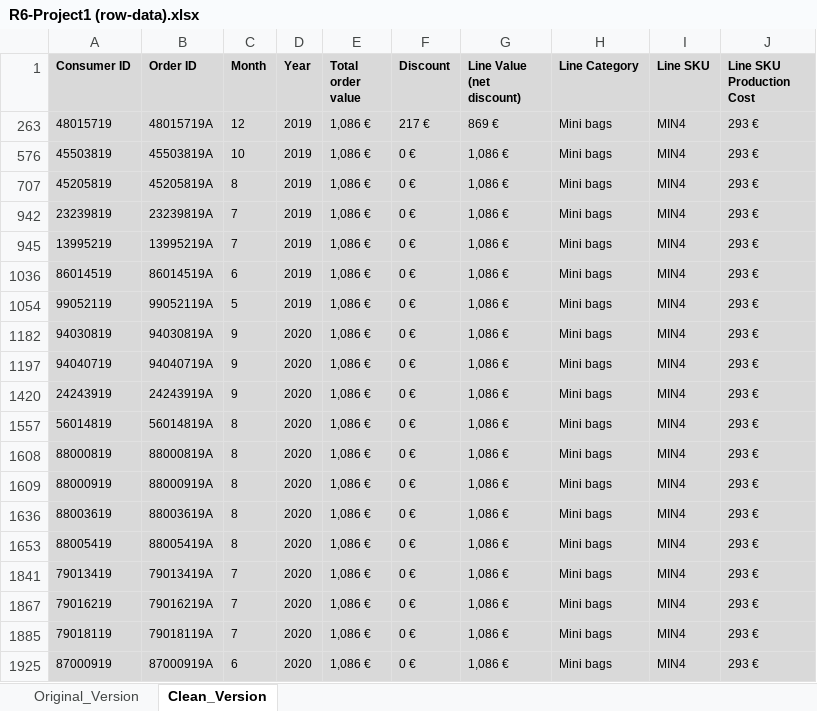
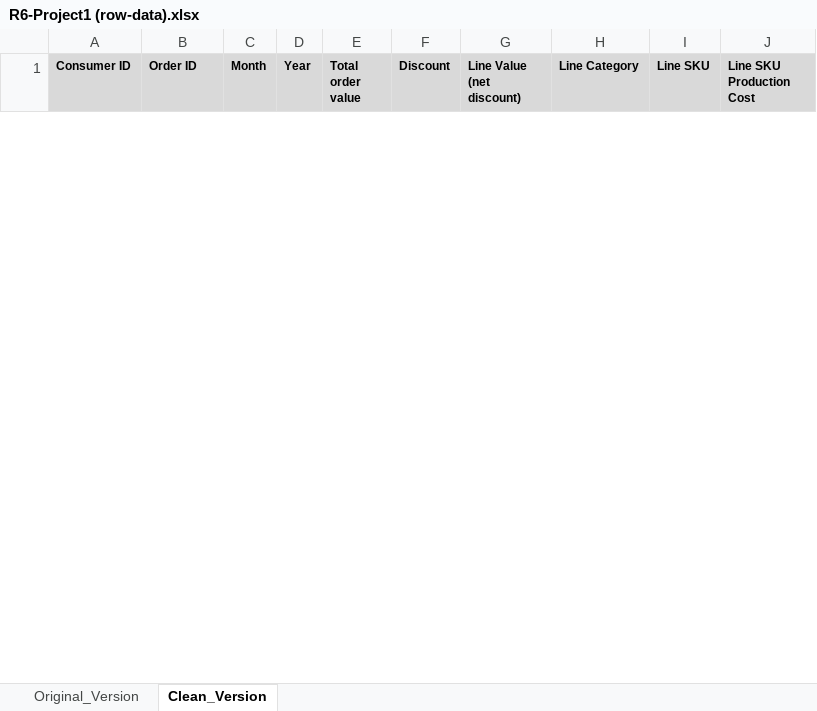
Before and after one commit to alaamhassan/RetailCompany_PerformanceAnalysis, an Excel workbook: R6-Project1 (row-data).xlsx, sheet Clean_Version, drawn as a sheet; only a part is shown; values as stored, in another font and other column widths than the file's, no borders; conditional formats not drawn; removed rows and columns are numbered as before the commit, all else as after; the diff covers the shown part only; the diff names each change by its address in the sheet, - before the commit and + after, or states it on an @@ line.

```diff
--- a/R6-Project1 (row-data).xlsx (sheet Clean_Version)
+++ b/R6-Project1 (row-data).xlsx (sheet Clean_Version)
@@ row 263 hidden: 48015719 | 48015719A | 12 | 2019 | 1,086 € | 217 € | 869 € | Mini bags | MIN4 | 293 € @@
@@ row 576 hidden: 45503819 | 45503819A | 10 | 2019 | 1,086 € | 0 € | 1,086 € | Mini bags | MIN4 | 293 € @@
@@ row 707 hidden: 45205819 | 45205819A | 8 | 2019 | 1,086 € | 0 € | 1,086 € | Mini bags | MIN4 | 293 € @@
@@ row 942 hidden: 23239819 | 23239819A | 7 | 2019 | 1,086 € | 0 € | 1,086 € | Mini bags | MIN4 | 293 € @@
@@ row 945 hidden: 13995219 | 13995219A | 7 | 2019 | 1,086 € | 0 € | 1,086 € | Mini bags | MIN4 | 293 € @@
@@ row 1036 hidden: 86014519 | 86014519A | 6 | 2019 | 1,086 € | 0 € | 1,086 € | Mini bags | MIN4 | 293 € @@
@@ row 1054 hidden: 99052119 | 99052119A | 5 | 2019 | 1,086 € | 0 € | 1,086 € | Mini bags | MIN4 | 293 € @@
@@ row 1182 hidden: 94030819 | 94030819A | 9 | 2020 | 1,086 € | 0 € | 1,086 € | Mini bags | MIN4 | 293 € @@
@@ row 1197 hidden: 94040719 | 94040719A | 9 | 2020 | 1,086 € | 0 € | 1,086 € | Mini bags | MIN4 | 293 € @@
@@ row 1420 hidden: 24243919 | 24243919A | 9 | 2020 | 1,086 € | 0 € | 1,086 € | Mini bags | MIN4 | 293 € @@
@@ row 1557 hidden: 56014819 | 56014819A | 8 | 2020 | 1,086 € | 0 € | 1,086 € | Mini bags | MIN4 | 293 € @@
@@ row 1608 hidden: 88000819 | 88000819A | 8 | 2020 | 1,086 € | 0 € | 1,086 € | Mini bags | MIN4 | 293 € @@
@@ row 1609 hidden: 88000919 | 88000919A | 8 | 2020 | 1,086 € | 0 € | 1,086 € | Mini bags | MIN4 | 293 € @@
@@ row 1636 hidden: 88003619 | 88003619A | 8 | 2020 | 1,086 € | 0 € | 1,086 € | Mini bags | MIN4 | 293 € @@
@@ row 1653 hidden: 88005419 | 88005419A | 8 | 2020 | 1,086 € | 0 € | 1,086 € | Mini bags | MIN4 | 293 € @@
@@ row 1841 hidden: 79013419 | 79013419A | 7 | 2020 | 1,086 € | 0 € | 1,086 € | Mini bags | MIN4 | 293 € @@
@@ row 1867 hidden: 79016219 | 79016219A | 7 | 2020 | 1,086 € | 0 € | 1,086 € | Mini bags | MIN4 | 293 € @@
@@ row 1885 hidden: 79018119 | 79018119A | 7 | 2020 | 1,086 € | 0 € | 1,086 € | Mini bags | MIN4 | 293 € @@
@@ row 1925 hidden: 87000919 | 87000919A | 6 | 2020 | 1,086 € | 0 € | 1,086 € | Mini bags | MIN4 | 293 € @@
```
Also changed, not shown: 1 added row and 42 hidden or unhidden rows elsewhere in this sheet, 1 other file.
